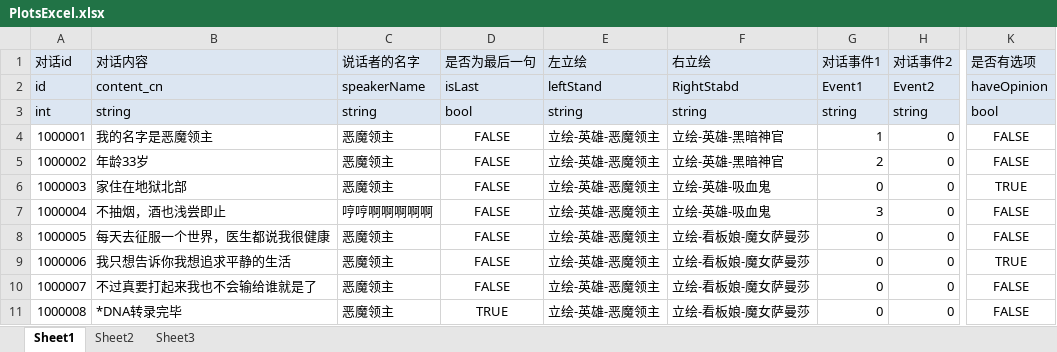
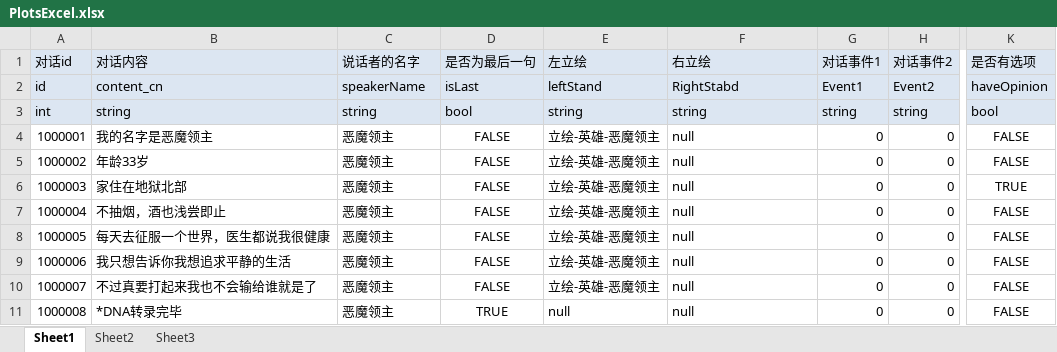
Before and after one commit to FURYDANCE/DemonOverwhelming, an Excel workbook: Assets/Resources/DataTables/PlotsExcel.xlsx, sheet Sheet1, drawn as a sheet; only a part is shown, gaps mark what is left out; values as stored, in another font and other column widths than the file's, no borders; the diff names each change by its address in the sheet, - before the commit and + after, or states it on an @@ line.

```diff
--- a/Assets/Resources/DataTables/PlotsExcel.xlsx (sheet Sheet1)
+++ b/Assets/Resources/DataTables/PlotsExcel.xlsx (sheet Sheet1)
-F4:F5 (右立绘): 立绘-英雄-黑暗神官
+F4:F5 (右立绘): null
-G4 (对话事件1): 1
+G4 (对话事件1): 0
-G5 (对话事件1): 2
+G5 (对话事件1): 0
-F6:F7 (右立绘): 立绘-英雄-吸血鬼
+F6:F7 (右立绘): null
-C7 (说话者的名字): 哼哼啊啊啊啊啊
+C7 (说话者的名字): 恶魔领主
-G7 (对话事件1): 3
+G7 (对话事件1): 0
-F8:F11 (右立绘): 立绘-看板娘-魔女萨曼莎
+F8:F11 (右立绘): null
-K9 (是否有选项): TRUE
+K9 (是否有选项): FALSE
-E11 (左立绘): 立绘-英雄-恶魔领主
+E11 (左立绘): null
```
Also changed, not shown: 24 other files.
